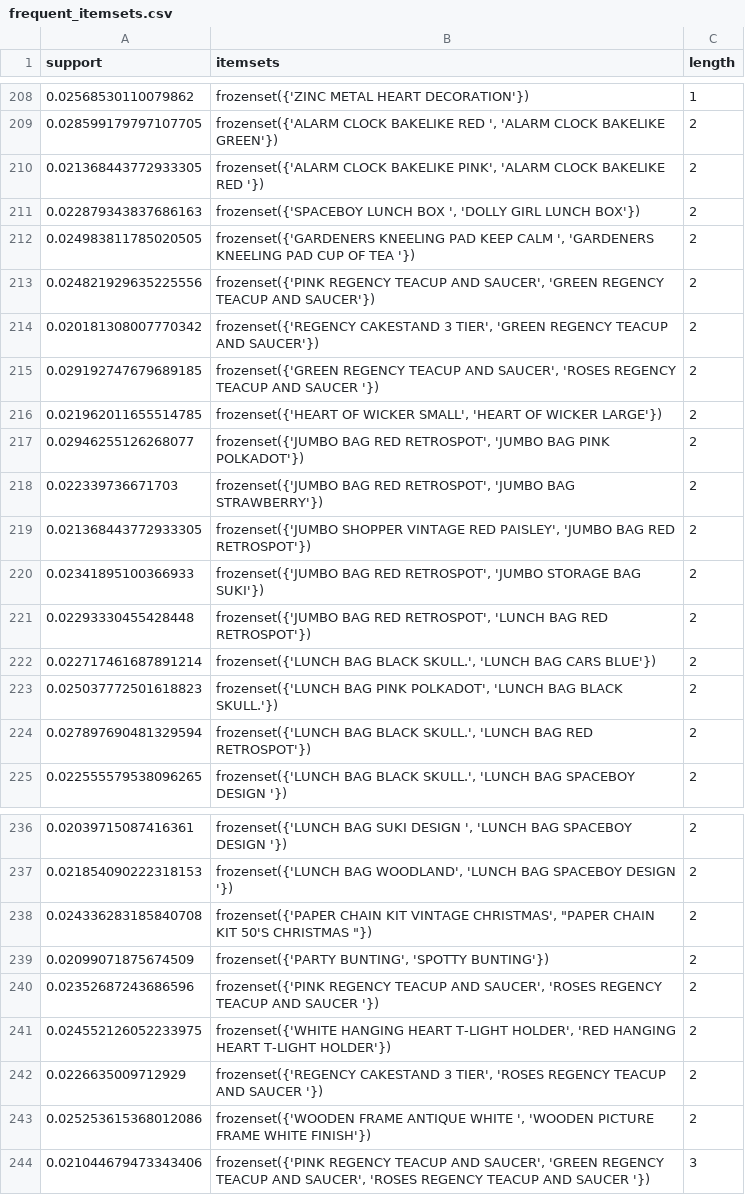
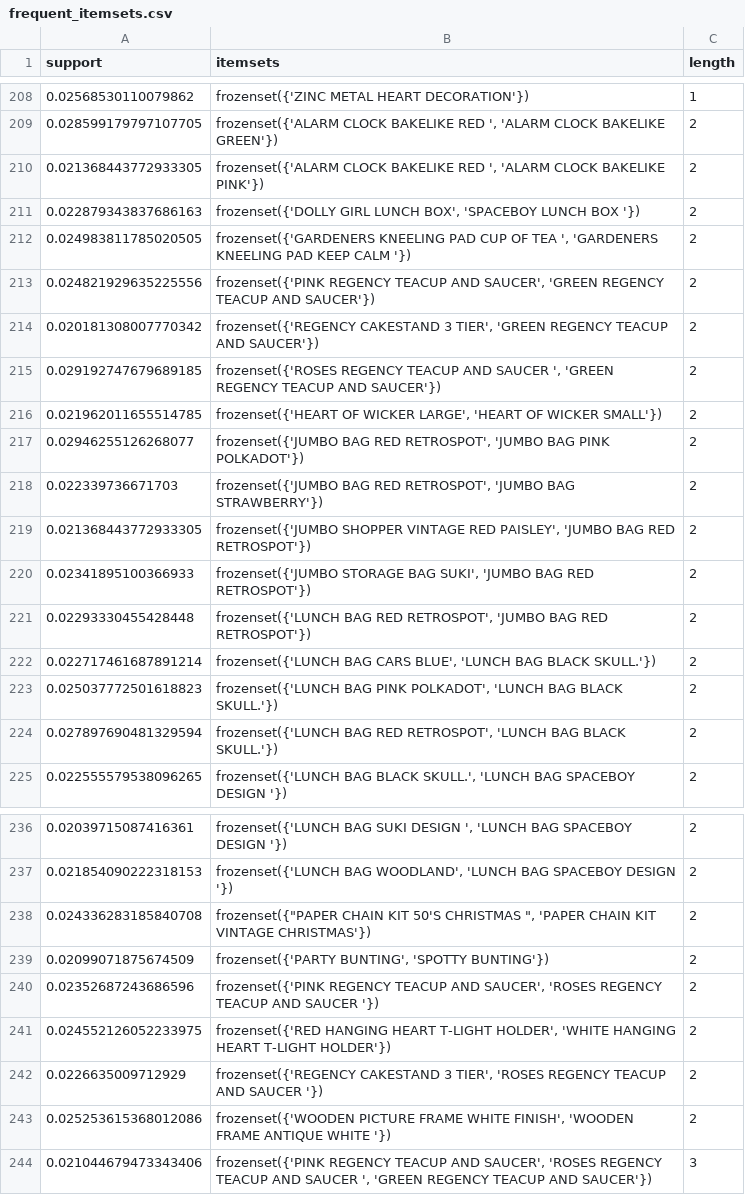
Before and after one commit to madiredypalvasha-06/Machine-Learning-PBL, a CSV file: reports/frequent_itemsets.csv, drawn as a sheet; only a part is shown, gaps mark what is left out; the diff covers the shown part only.

```diff
--- a/reports/frequent_itemsets.csv
+++ b/reports/frequent_itemsets.csv
@@ -209,9 +209,9 @@ support,itemsets,length
 0.028599179797107705,"frozenset({'ALARM CLOCK BAKELIKE RED ', 'ALARM CLOCK BAKELIKE GREEN'})",2
-0.021368443772933305,"frozenset({'ALARM CLOCK BAKELIKE PINK', 'ALARM CLOCK BAKELIKE RED '})",2
-0.022879343837686163,"frozenset({'SPACEBOY LUNCH BOX ', 'DOLLY GIRL LUNCH BOX'})",2
-0.024983811785020505,"frozenset({'GARDENERS KNEELING PAD KEEP CALM ', 'GARDENERS KNEELING PAD CUP OF TEA '})",2
+0.021368443772933305,"frozenset({'ALARM CLOCK BAKELIKE RED ', 'ALARM CLOCK BAKELIKE PINK'})",2
+0.022879343837686163,"frozenset({'DOLLY GIRL LUNCH BOX', 'SPACEBOY LUNCH BOX '})",2
+0.024983811785020505,"frozenset({'GARDENERS KNEELING PAD CUP OF TEA ', 'GARDENERS KNEELING PAD KEEP CALM '})",2
 0.024821929635225556,"frozenset({'PINK REGENCY TEACUP AND SAUCER', 'GREEN REGENCY TEACUP AND SAUCER'})",2
 0.020181308007770342,"frozenset({'REGENCY CAKESTAND 3 TIER', 'GREEN REGENCY TEACUP AND SAUCER'})",2
-0.029192747679689185,"frozenset({'GREEN REGENCY TEACUP AND SAUCER', 'ROSES REGENCY TEACUP AND SAUCER '})",2
-0.021962011655514785,"frozenset({'HEART OF WICKER SMALL', 'HEART OF WICKER LARGE'})",2
+0.029192747679689185,"frozenset({'ROSES REGENCY TEACUP AND SAUCER ', 'GREEN REGENCY TEACUP AND SAUCER'})",2
+0.021962011655514785,"frozenset({'HEART OF WICKER LARGE', 'HEART OF WICKER SMALL'})",2
 0.02946255126268077,"frozenset({'JUMBO BAG RED RETROSPOT', 'JUMBO BAG PINK POLKADOT'})",2
@@ -219,7 +219,7 @@ support,itemsets,length
 0.021368443772933305,"frozenset({'JUMBO SHOPPER VINTAGE RED PAISLEY', 'JUMBO BAG RED RETROSPOT'})",2
-0.02341895100366933,"frozenset({'JUMBO BAG RED RETROSPOT', 'JUMBO STORAGE BAG SUKI'})",2
-0.02293330455428448,"frozenset({'JUMBO BAG RED RETROSPOT', 'LUNCH BAG RED RETROSPOT'})",2
-0.022717461687891214,"frozenset({'LUNCH BAG  BLACK SKULL.', 'LUNCH BAG CARS BLUE'})",2
+0.02341895100366933,"frozenset({'JUMBO STORAGE BAG SUKI', 'JUMBO BAG RED RETROSPOT'})",2
+0.02293330455428448,"frozenset({'LUNCH BAG RED RETROSPOT', 'JUMBO BAG RED RETROSPOT'})",2
+0.022717461687891214,"frozenset({'LUNCH BAG CARS BLUE', 'LUNCH BAG  BLACK SKULL.'})",2
 0.025037772501618823,"frozenset({'LUNCH BAG PINK POLKADOT', 'LUNCH BAG  BLACK SKULL.'})",2
-0.027897690481329594,"frozenset({'LUNCH BAG  BLACK SKULL.', 'LUNCH BAG RED RETROSPOT'})",2
+0.027897690481329594,"frozenset({'LUNCH BAG RED RETROSPOT', 'LUNCH BAG  BLACK SKULL.'})",2
 0.022555579538096265,"frozenset({'LUNCH BAG  BLACK SKULL.', 'LUNCH BAG SPACEBOY DESIGN '})",2
@@ -237,8 +237,8 @@ support,itemsets,length
 0.021854090222318153,"frozenset({'LUNCH BAG WOODLAND', 'LUNCH BAG SPACEBOY DESIGN '})",2
-0.024336283185840708,"frozenset({'PAPER CHAIN KIT VINTAGE CHRISTMAS', ""PAPER CHAIN KIT 50'S CHRISTMAS ""})",2
+0.024336283185840708,"frozenset({""PAPER CHAIN KIT 50'S CHRISTMAS "", 'PAPER CHAIN KIT VINTAGE CHRISTMAS'})",2
 0.02099071875674509,"frozenset({'PARTY BUNTING', 'SPOTTY BUNTING'})",2
 0.02352687243686596,"frozenset({'PINK REGENCY TEACUP AND SAUCER', 'ROSES REGENCY TEACUP AND SAUCER '})",2
-0.024552126052233975,"frozenset({'WHITE HANGING HEART T-LIGHT HOLDER', 'RED HANGING HEART T-LIGHT HOLDER'})",2
+0.024552126052233975,"frozenset({'RED HANGING HEART T-LIGHT HOLDER', 'WHITE HANGING HEART T-LIGHT HOLDER'})",2
 0.0226635009712929,"frozenset({'REGENCY CAKESTAND 3 TIER', 'ROSES REGENCY TEACUP AND SAUCER '})",2
-0.025253615368012086,"frozenset({'WOODEN FRAME ANTIQUE WHITE ', 'WOODEN PICTURE FRAME WHITE FINISH'})",2
-0.021044679473343406,"frozenset({'PINK REGENCY TEACUP AND SAUCER', 'GREEN REGENCY TEACUP AND SAUCER', 'ROSES REGENCY TEACUP AND SAUCER '})",3
+0.025253615368012086,"frozenset({'WOODEN PICTURE FRAME WHITE FINISH', 'WOODEN FRAME ANTIQUE WHITE '})",2
+0.021044679473343406,"frozenset({'PINK REGENCY TEACUP AND SAUCER', 'ROSES REGENCY TEACUP AND SAUCER ', 'GREEN REGENCY TEACUP AND SAUCER'})",3
```
Also changed, not shown: 2 edited cells elsewhere in this file, reports/association_rules.csv, reports/clv_analysis.csv, 14 other files.
